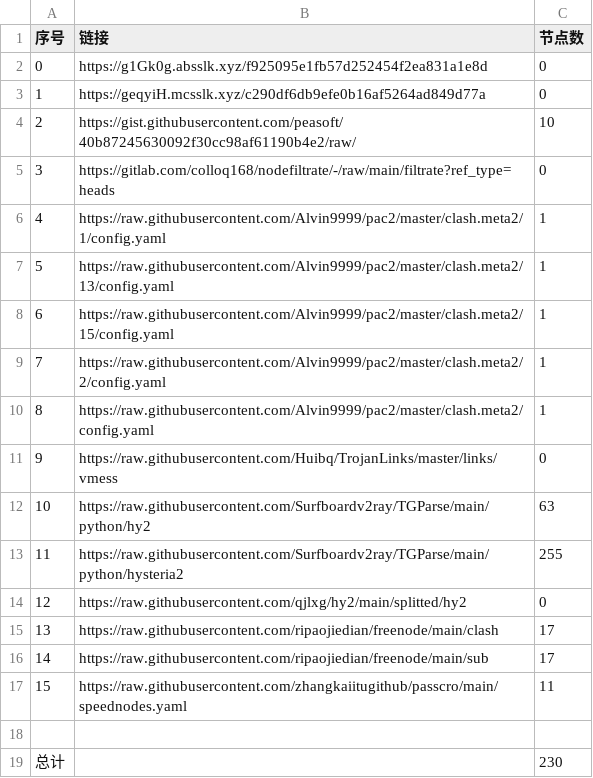
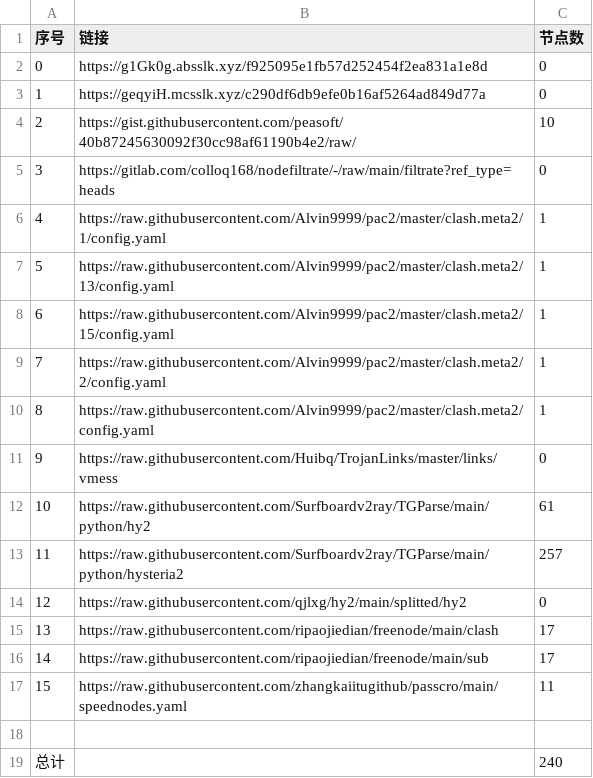
Before and after one commit to wangyu1997/NoMoreWalls, a CSV file: list_result.csv, drawn as a sheet.

```diff
--- a/list_result.csv
+++ b/list_result.csv
@@ -11,4 +11,4 @@
 9,https://raw.githubusercontent.com/Huibq/TrojanLinks/master/links/vmess,0
-10,https://raw.githubusercontent.com/Surfboardv2ray/TGParse/main/python/hy2,63
-11,https://raw.githubusercontent.com/Surfboardv2ray/TGParse/main/python/hysteria2,255
+10,https://raw.githubusercontent.com/Surfboardv2ray/TGParse/main/python/hy2,61
+11,https://raw.githubusercontent.com/Surfboardv2ray/TGParse/main/python/hysteria2,257
 12,https://raw.githubusercontent.com/qjlxg/hy2/main/splitted/hy2,0
@@ -18,2 +18,2 @@
 
-总计,,230
+总计,,240
```
Also changed, not shown: 17 other files.
